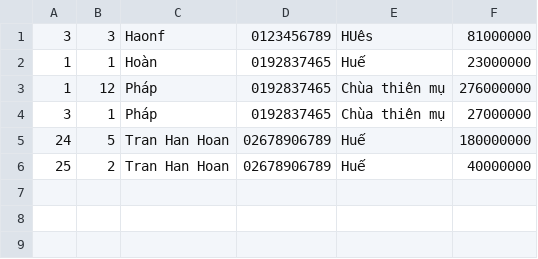
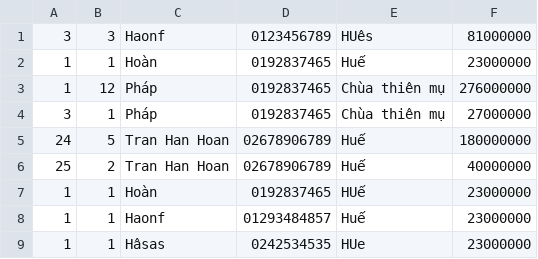
Before and after one commit to HanHoan195/Module2, a CSV file: Case_Module2/src/main/java/data/payment.csv, drawn as a sheet.

Commit message:
case

```diff
--- a/Case_Module2/src/main/java/data/payment.csv
+++ b/Case_Module2/src/main/java/data/payment.csv
@@ -6 +6,4 @@
 25;2;Tran Han Hoan;02678906789;Huế;40000000
+1;1;Hoàn;0192837465;HUế;23000000
+1;1;Haonf;01293484857;Huế;23000000
+1;1;Hâsas;0242534535;HUe;23000000
```
Also changed, not shown: Case_Module2/src/main/java/data/product.csv, 29 other files.
